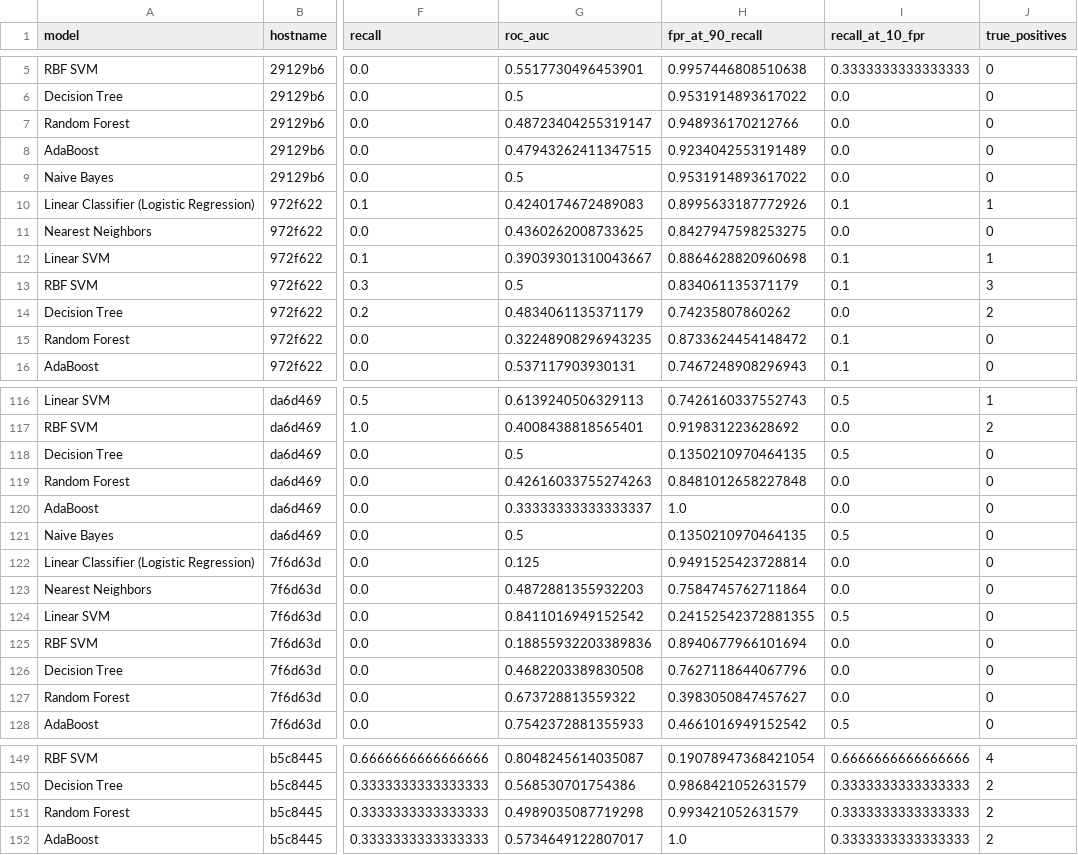
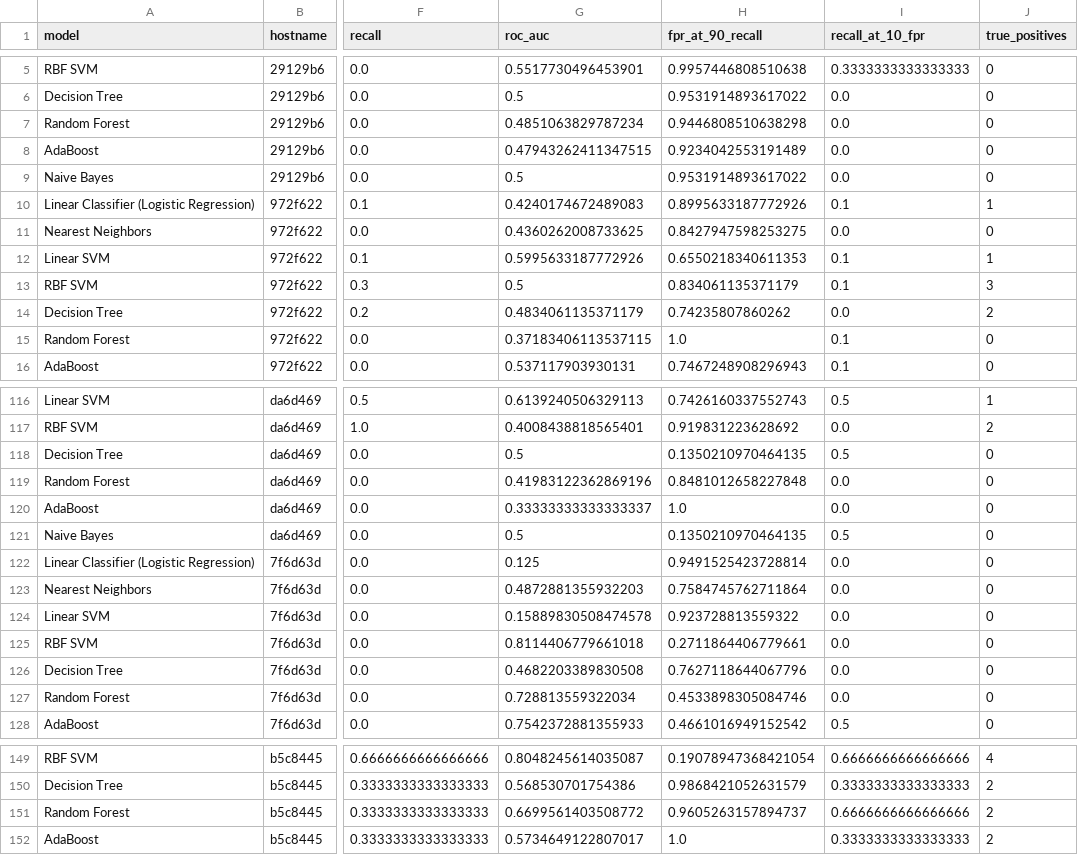
Before and after one commit to noise-course/course-project-Luca-W-D, a CSV file: per_device_results_tuned_dspot_anomaly.csv, drawn as a sheet; only a part is shown, gaps mark what is left out; the diff covers the shown part only; the diff names each change by its address in the sheet, - before the commit and + after, or states it on an @@ line.

```diff
--- a/per_device_results_tuned_dspot_anomaly.csv
+++ b/per_device_results_tuned_dspot_anomaly.csv
-G7 (roc_auc): 0.48723404255319147
+G7 (roc_auc): 0.4851063829787234
-H7 (fpr_at_90_recall): 0.948936170212766
+H7 (fpr_at_90_recall): 0.9446808510638298
-G12 (roc_auc): 0.39039301310043667
+G12 (roc_auc): 0.5995633187772926
-H12 (fpr_at_90_recall): 0.8864628820960698
+H12 (fpr_at_90_recall): 0.6550218340611353
-G15 (roc_auc): 0.32248908296943235
+G15 (roc_auc): 0.37183406113537115
-H15 (fpr_at_90_recall): 0.8733624454148472
+H15 (fpr_at_90_recall): 1.0
-G119 (roc_auc): 0.42616033755274263
+G119 (roc_auc): 0.41983122362869196
-G124 (roc_auc): 0.8411016949152542
+G124 (roc_auc): 0.15889830508474578
-H124 (fpr_at_90_recall): 0.24152542372881355
+H124 (fpr_at_90_recall): 0.923728813559322
-I124 (recall_at_10_fpr): 0.5
+I124 (recall_at_10_fpr): 0.0
-G125 (roc_auc): 0.18855932203389836
+G125 (roc_auc): 0.8114406779661018
-H125 (fpr_at_90_recall): 0.8940677966101694
+H125 (fpr_at_90_recall): 0.2711864406779661
-G127 (roc_auc): 0.673728813559322
+G127 (roc_auc): 0.728813559322034
-H127 (fpr_at_90_recall): 0.3983050847457627
+H127 (fpr_at_90_recall): 0.4533898305084746
-G151 (roc_auc): 0.4989035087719298
+G151 (roc_auc): 0.6699561403508772
-H151 (fpr_at_90_recall): 0.993421052631579
+H151 (fpr_at_90_recall): 0.9605263157894737
-I151 (recall_at_10_fpr): 0.3333333333333333
+I151 (recall_at_10_fpr): 0.6666666666666666
```
Also changed, not shown: 57 edited cells elsewhere in this file, per_device_results_basic_ema_anomaly.csv, per_device_results_dspot_anomaly.csv, 4 other files.
